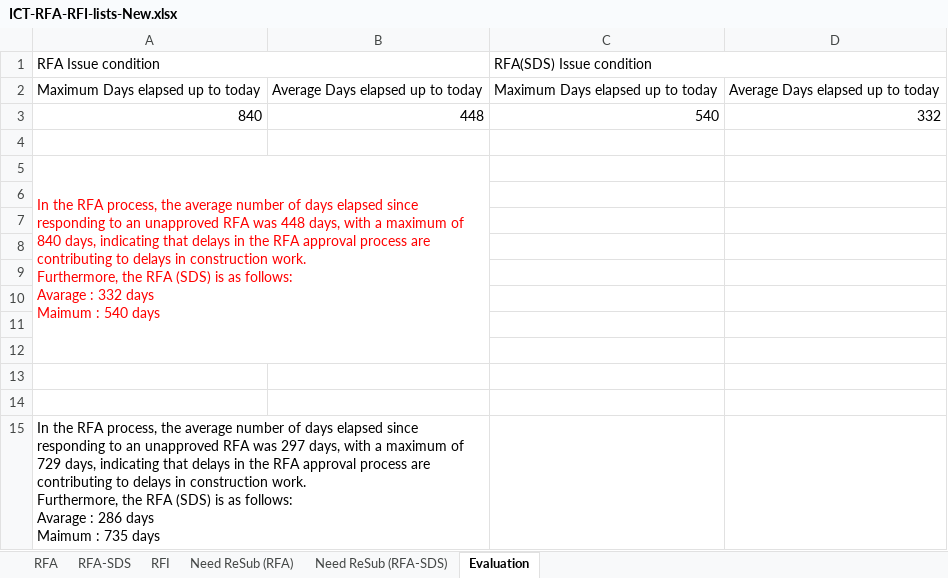
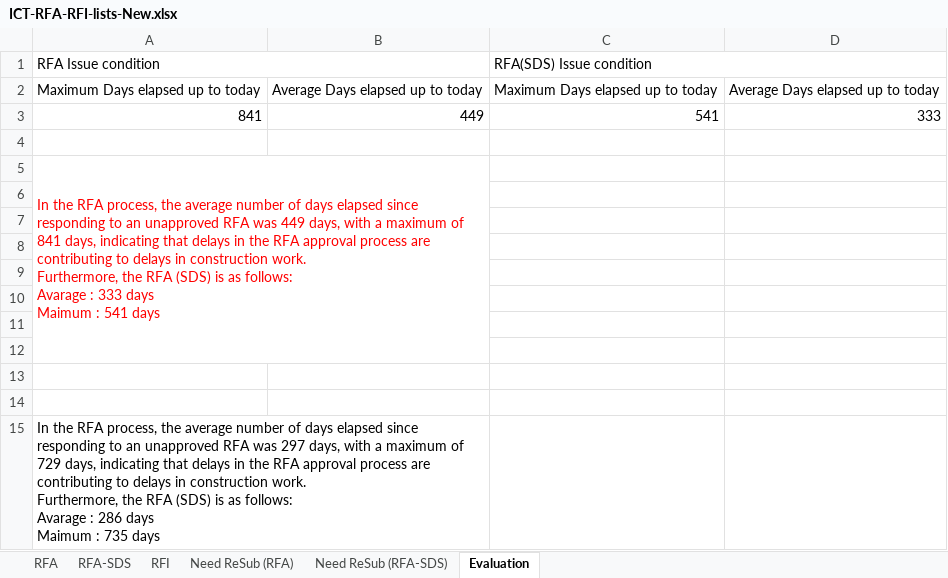
Before and after one commit to Shi-49-94-444-4444/LTIA-ICT-Dashboard-GitHub-AutoExcel, an Excel workbook: ICT-RFA-RFI-lists-New.xlsx, sheet Evaluation, drawn as a sheet; values as stored, in another font and other column widths than the file's, no borders; removed rows and columns are numbered as before the commit, all else as after; ↵ is a line break in a cell; the diff names each change by its address in the sheet, - before the commit and + after, or states it on an @@ line.

```diff
--- a/ICT-RFA-RFI-lists-New.xlsx (sheet Evaluation)
+++ b/ICT-RFA-RFI-lists-New.xlsx (sheet Evaluation)
-row 3: 840 | 448 | 540 | 332
+row 3: 841 | 449 | 541 | 333
-A5: …RFA was 448 days, with a maximum of 840 days, indicating that delays in the RFA approval process are contributing to delays in construction work. ↵ Furthermore, the RFA (SDS) is as follows: ↵ Avarage : 332 days ↵ Maimum : 540 days
+A5: …RFA was 449 days, with a maximum of 841 days, indicating that delays in the RFA approval process are contributing to delays in construction work. ↵ Furthermore, the RFA (SDS) is as follows: ↵ Avarage : 333 days ↵ Maimum : 541 days
```
Also changed, not shown: sheet RFA-SDS, sheet RFA, sheet Need ReSub (RFA), sheet RFI, sheet Need ReSub (RFA-SDS), 1 other file.
